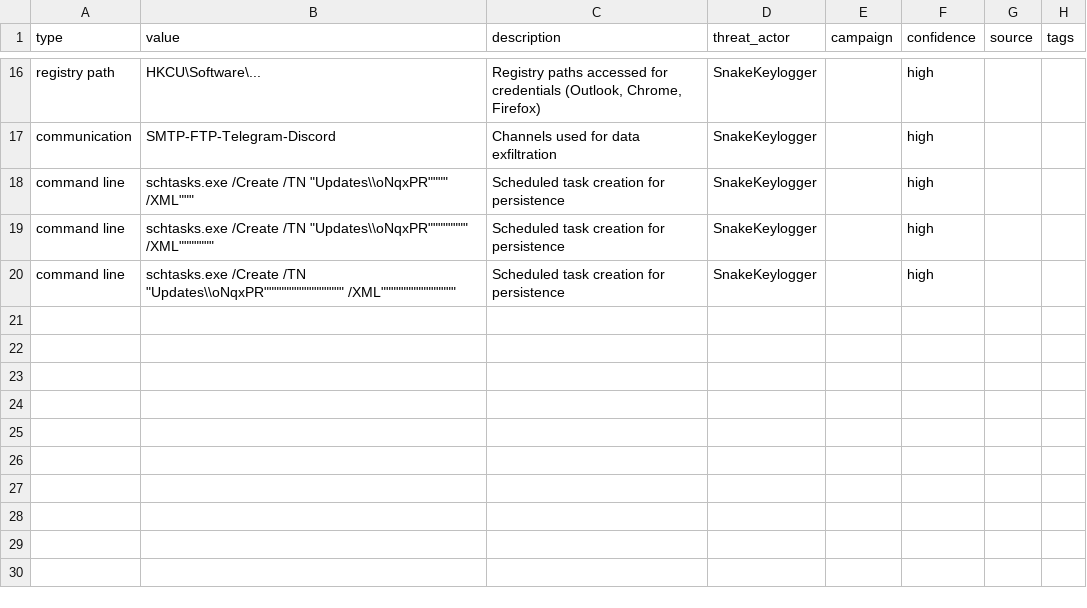
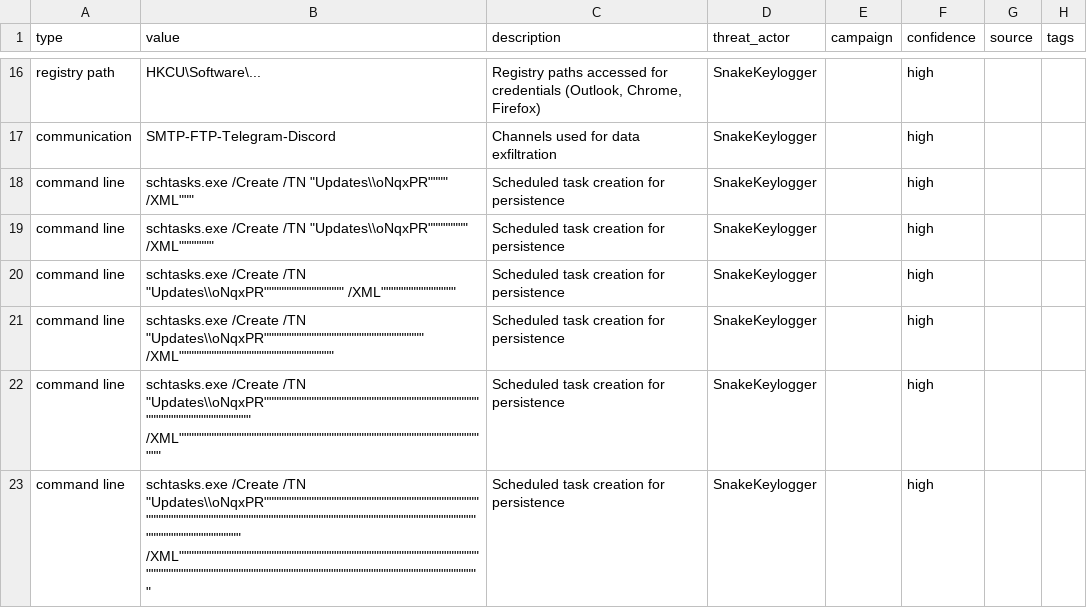
Before and after one commit to frknaykc/Dragon-ThreatResearchHQ, a CSV file: Malware/Stealers/SnakeKeylogger/iocs_all.csv, drawn as a sheet; only a part is shown, gaps mark what is left out; the diff covers the shown part only; the diff names each change by its address in the sheet, - before the commit and + after, or states it on an @@ line.

```diff
--- a/Malware/Stealers/SnakeKeylogger/iocs_all.csv
+++ b/Malware/Stealers/SnakeKeylogger/iocs_all.csv
+row 21: command line | schtasks.exe /Create /TN "Updates\\oNqxPR"""""""""""""""""""""""""""""""" /XML""""""""""""""""""""""""""""""" | Scheduled task creation for persistence | SnakeKeylogger |  | high
+row 22: command line | schtasks.exe /Create /TN "Updates\\oNqxPR"""""""""""""""""""""""""""""""""""""""""""""""""""""""""""""""" /XML""""""""""""""""""""""""""""""""""""""""""""""""""""""""""""""" | Scheduled task creation for persistence | SnakeKeylogger |  | high
+row 23: command line | schtasks.exe /Create /TN "Updates\\oNqxPR"""""""""""""""""""""""""""""""""""""""""""""""""""""""""""""""""""""""""""""""""""""""""""""""""""""""""""""""""""""""""""""""" /XML""""""""""""""""""""""""""""""""""""""""""""""""""""""""""""""""""""""""""""""""""""""""""""""""""""""""""""""""""""""""""""""" | Scheduled task creation for persistence | SnakeKeylogger |  | high
```
Also changed, not shown: 2 added rows elsewhere in this file, Malware/Stealers/OdysseyStealer/iocs_all.csv, 34 other files.
